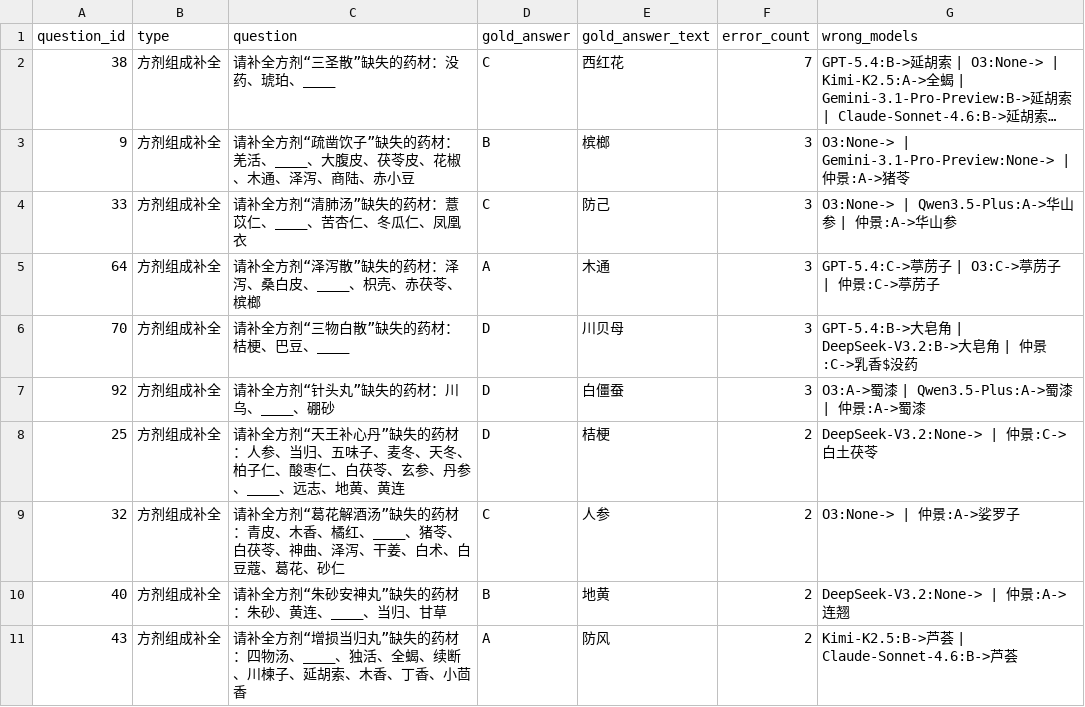
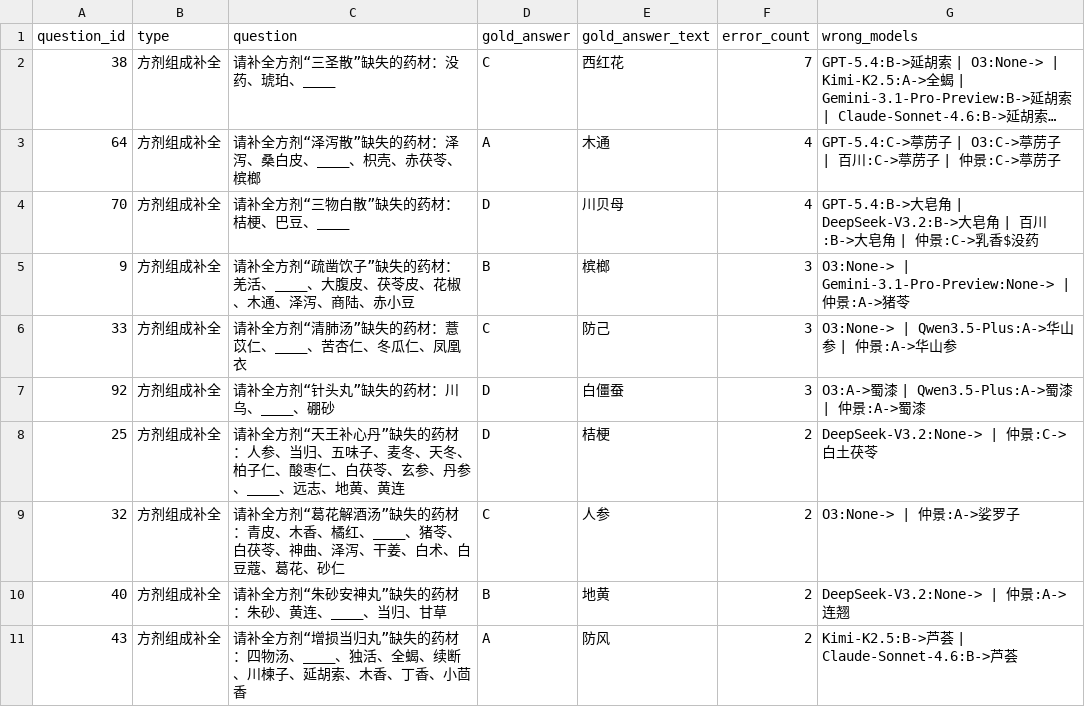
Before and after one commit to ziyueWu/medicine_dataset, a CSV file: 12.analysis_dataset_errors/dataset2_top10_errors.csv, drawn as a sheet; long unchanged cells end in …; removed rows and columns are numbered as before the commit, all else as after; the diff names each change by its address in the sheet, - before the commit and + after, or states it on an @@ line.

```diff
--- a/12.analysis_dataset_errors/dataset2_top10_errors.csv
+++ b/12.analysis_dataset_errors/dataset2_top10_errors.csv
+row 3: 64 | 方剂组成补全 | 请补全方剂“泽泻散”缺失的药材：泽泻、桑白皮、____、枳壳、赤茯苓、槟榔 | A | 木通 | 4 | GPT-5.4:C->葶苈子 | O3:C->葶苈子 | 百川:C->葶苈子 | 仲景:C->葶苈子
+row 4: 70 | 方剂组成补全 | 请补全方剂“三物白散”缺失的药材：桔梗、巴豆、____ | D | 川贝母 | 4 | GPT-5.4:B->大皂角 | DeepSeek-V3.2:B->大皂角 | 百川:B->大皂角 | 仲景:C->乳香$没药
-row 5: 64 | 方剂组成补全 | 请补全方剂“泽泻散”缺失的药材：泽泻、桑白皮、____、枳壳、赤茯苓、槟榔 | A | 木通 | 3 | GPT-5.4:C->葶苈子 | O3:C->葶苈子 | 仲景:C->葶苈子
-row 6: 70 | 方剂组成补全 | 请补全方剂“三物白散”缺失的药材：桔梗、巴豆、____ | D | 川贝母 | 3 | GPT-5.4:B->大皂角 | DeepSeek-V3.2:B->大皂角 | 仲景:C->乳香$没药
```
Also changed, not shown: 12.analysis_dataset_errors/dataset1_model_errors.csv, 12.analysis_dataset_errors/dataset1_top10_errors.csv, 34 other files.
